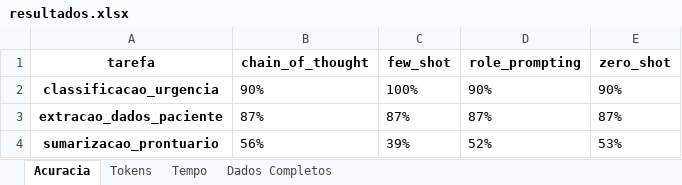
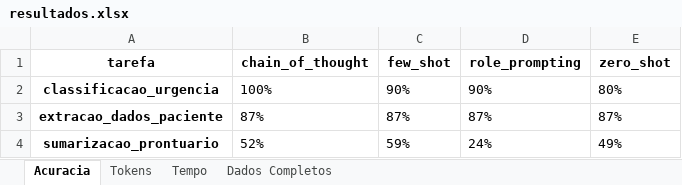
Before and after one commit to GabrielAugustoT800/prompt-toolkit, an Excel workbook: output/resultados.xlsx, sheet Acuracia, drawn as a sheet; values as stored, in another font and other column widths than the file's, no borders; the diff names each change by its address in the sheet, - before the commit and + after, or states it on an @@ line.

```diff
--- a/output/resultados.xlsx (sheet Acuracia)
+++ b/output/resultados.xlsx (sheet Acuracia)
-B2 (chain_of_thought): 90%
+B2 (chain_of_thought): 100%
-C2 (few_shot): 100%
+C2 (few_shot): 90%
-E2 (zero_shot): 90%
+E2 (zero_shot): 80%
-B4 (chain_of_thought): 56%
+B4 (chain_of_thought): 52%
-C4 (few_shot): 39%
+C4 (few_shot): 59%
-D4 (role_prompting): 52%
+D4 (role_prompting): 24%
-E4 (zero_shot): 53%
+E4 (zero_shot): 49%
```
Also changed, not shown: sheet Dados Completos, sheet Tempo, sheet Tokens, 7 other files.
